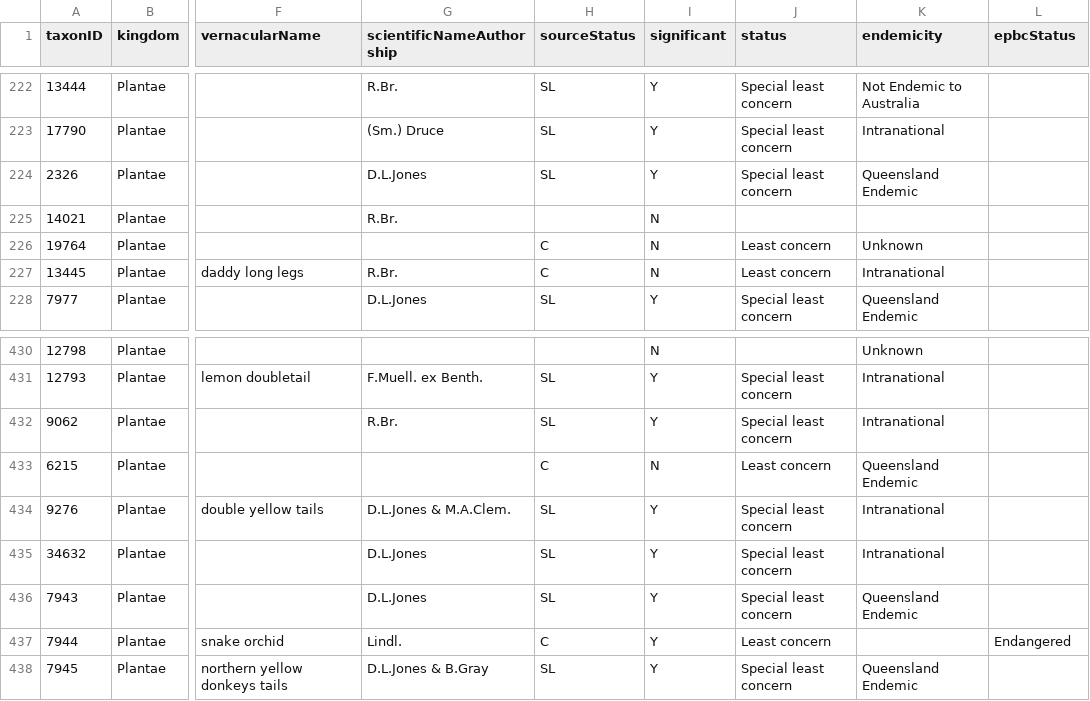
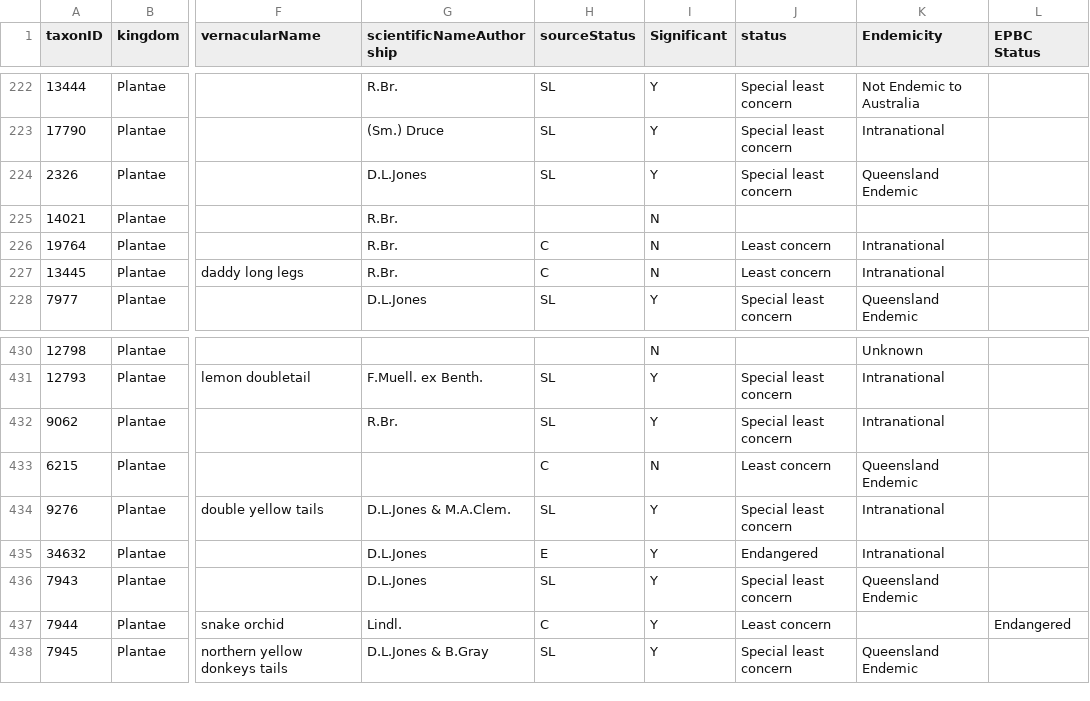
Before and after one commit to AtlasOfLivingAustralia/authoritative-lists, a CSV file: current-lists/sensitive-lists/QLD-sensitive.csv, drawn as a sheet; only a part is shown, gaps mark what is left out; the diff covers the shown part only; the diff names each change by its address in the sheet, - before the commit and + after, or states it on an @@ line.

```diff
--- a/current-lists/sensitive-lists/QLD-sensitive.csv
+++ b/current-lists/sensitive-lists/QLD-sensitive.csv
-I1: significant
+I1: Significant
-K1: endemicity
+K1: Endemicity
-L1: epbcStatus
+L1: EPBC Status
-G226 (scientificNameAuthorship): (empty)
+G226 (scientificNameAuthorship): R.Br.
-K226 (Endemicity): Unknown
+K226 (Endemicity): Intranational
-H435 (sourceStatus): SL
+H435 (sourceStatus): E
-J435 (status): Special least concern
+J435 (status): Endangered
```
Also changed, not shown: 2 added rows and 7 edited cells elsewhere in this file, current-lists/conservation-lists/QLD-conservation.csv, source-data/QLD/species-status-codes.csv, 3 other files.
